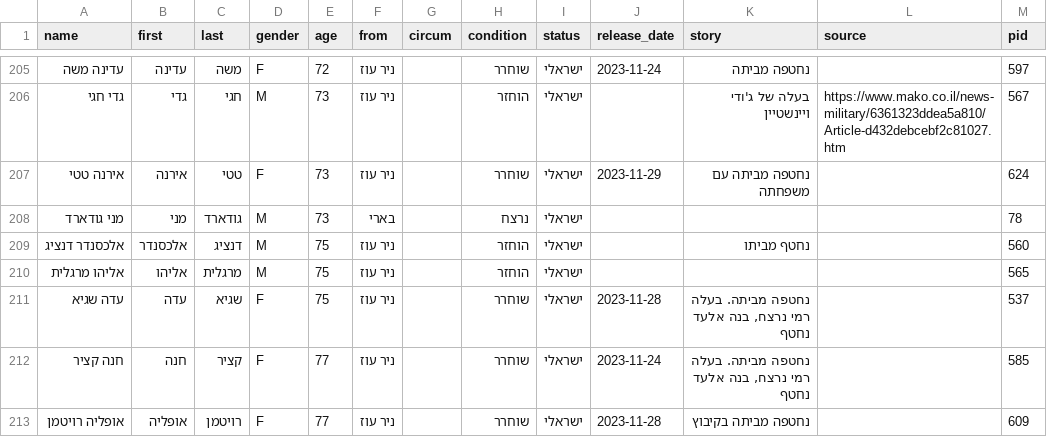
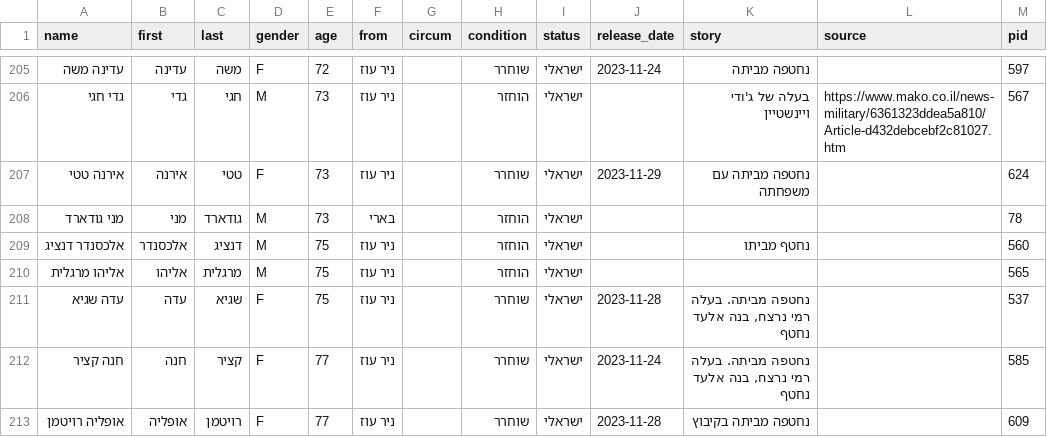
Before and after one commit to yuval-harpaz/alarms, a CSV file: data/kidnapped.csv, drawn as a sheet; only a part is shown, gaps mark what is left out.

Commit message:
Update kidnapped.csv
מני גודארד הוחזר :(

```diff
--- a/data/kidnapped.csv
+++ b/data/kidnapped.csv
@@ -207,3 +207,3 @@
 "אירנה טטי","אירנה","טטי","F",73,"ניר עוז",,"שוחרר","ישראלי",2023-11-29,"נחטפה מביתה עם משפחתה",,624
-"מני גודארד","מני","גודארד","M",73,"בארי",,"נרצח","ישראלי",,,,78
+"מני גודארד","מני","גודארד","M",73,"בארי",,"הוחזר","ישראלי",,,,78
 "אלכסנדר דנציג","אלכסנדר","דנציג","M",75,"ניר עוז",,"הוחזר","ישראלי",,"נחטף מביתו",,560
```
